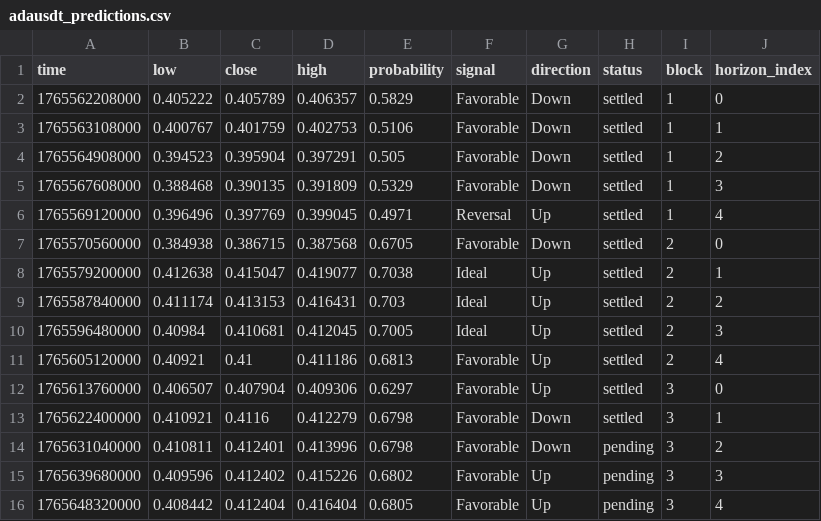
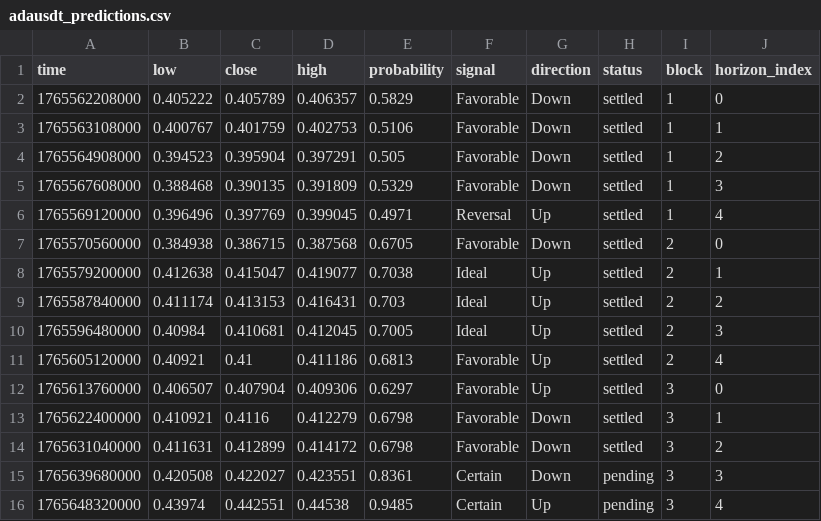
Before and after one commit to Cipherion-Market-Research/abacus-trading-view, a CSV file: data/crypto/adausdt_predictions.csv, drawn as a sheet.

```diff
--- a/data/crypto/adausdt_predictions.csv
+++ b/data/crypto/adausdt_predictions.csv
@@ -13,4 +13,4 @@ time,low,close,high,probability,signal,direction,status,block,horizon_index
 1765622400000,0.410921,0.4116,0.412279,0.6798,Favorable,Down,settled,3,1
-1765631040000,0.410811,0.412401,0.413996,0.6798,Favorable,Down,pending,3,2
-1765639680000,0.409596,0.412402,0.415226,0.6802,Favorable,Up,pending,3,3
-1765648320000,0.408442,0.412404,0.416404,0.6805,Favorable,Up,pending,3,4
+1765631040000,0.411631,0.412899,0.414172,0.6798,Favorable,Down,settled,3,2
+1765639680000,0.420508,0.422027,0.423551,0.8361,Certain,Down,pending,3,3
+1765648320000,0.43974,0.442551,0.44538,0.9485,Certain,Up,pending,3,4
```
Also changed, not shown: data/crypto/atomusdt_predictions.csv, data/crypto/btcusdt_predictions.csv, 10 other files.
